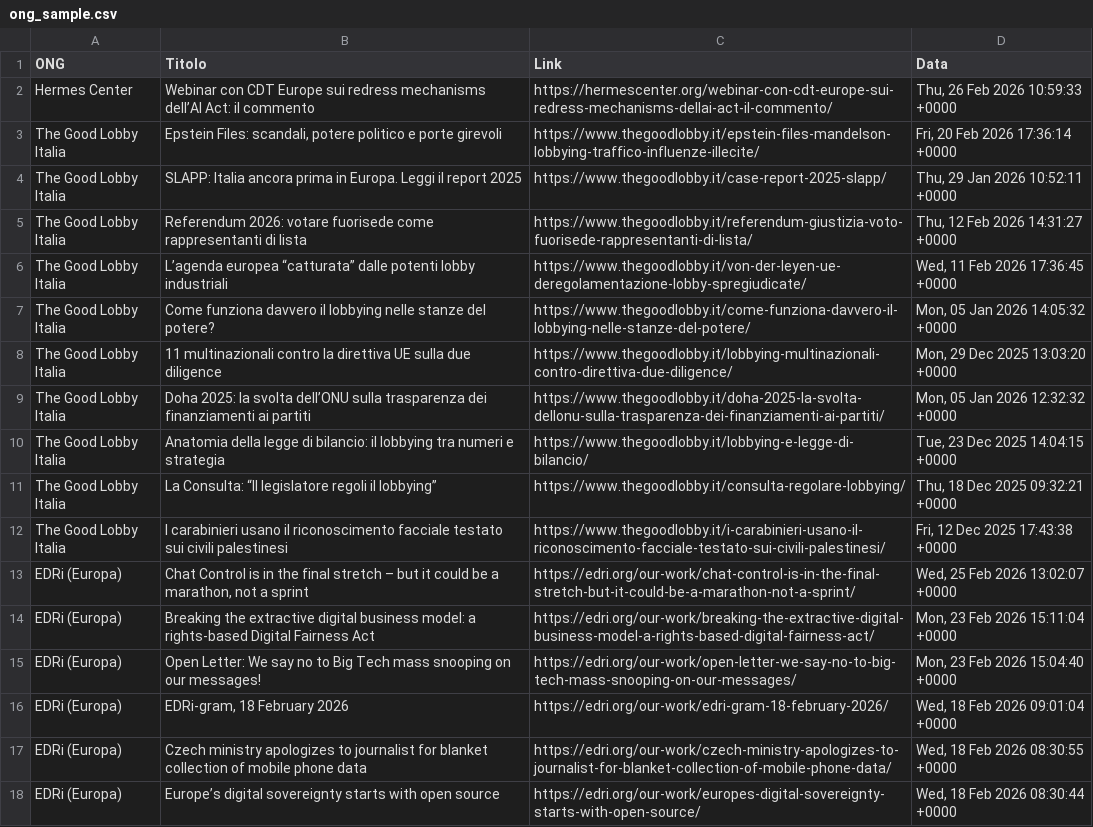
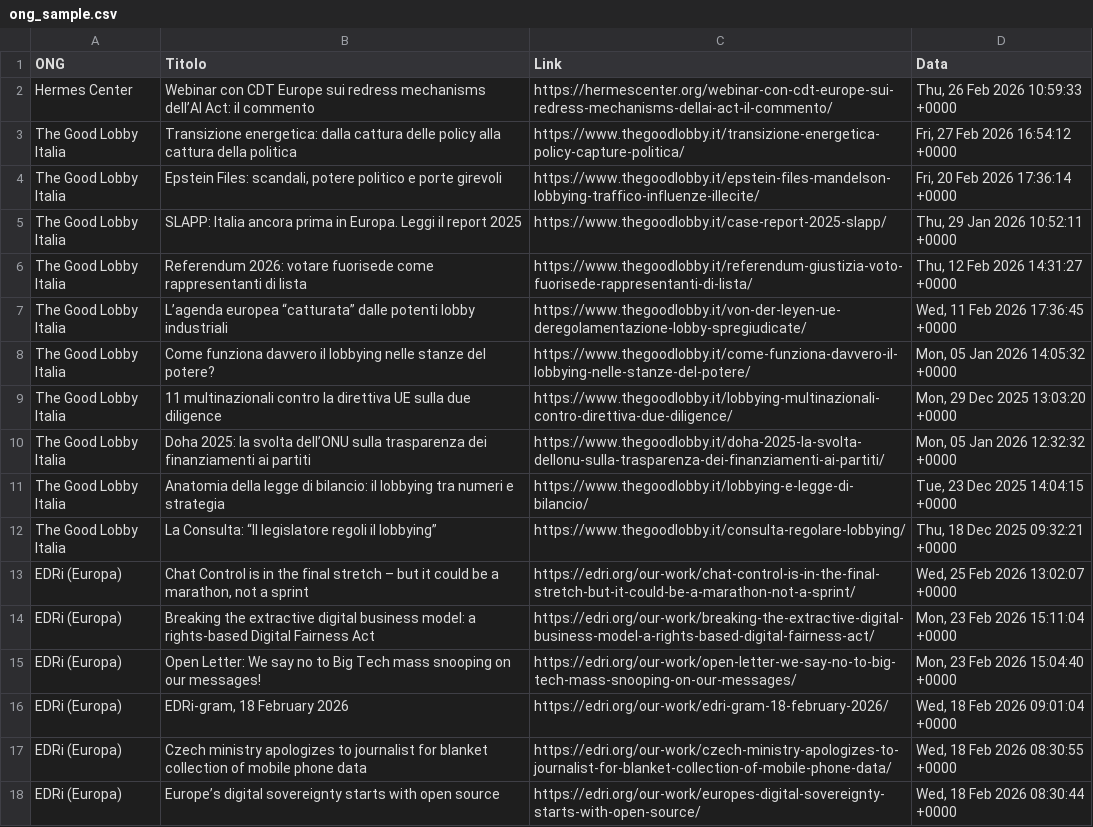
Before and after one commit to Draconer00/tech_advocacy_italia, a CSV file: data/raw/ong_sample.csv, drawn as a sheet; only a part is shown.

```diff
--- a/data/raw/ong_sample.csv
+++ b/data/raw/ong_sample.csv
@@ -2,2 +2,3 @@ ONG,Titolo,Link,Data
 Hermes Center,Webinar con CDT Europe sui redress mechanisms dell’AI Act: il commento,https://hermescenter.org/webinar-con-cdt-europe-sui-redress-mechanisms-dellai-act-il-commento/,"Thu, 26 Feb 2026 10:59:33 +0000"
+The Good Lobby Italia,Transizione energetica: dalla cattura delle policy alla cattura della politica,https://www.thegoodlobby.it/transizione-energetica-policy-capture-politica/,"Fri, 27 Feb 2026 16:54:12 +0000"
 The Good Lobby Italia,"Epstein Files: scandali, potere politico e porte girevoli",https://www.thegoodlobby.it/epstein-files-mandelson-lobbying-traffico-influenze-illecite/,"Fri, 20 Feb 2026 17:36:14 +0000"
@@ -11,3 +12,2 @@ The Good Lobby Italia,Anatomia della legge di bilancio: il lobbying tra numeri e
 The Good Lobby Italia,La Consulta: “Il legislatore regoli il lobbying”,https://www.thegoodlobby.it/consulta-regolare-lobbying/,"Thu, 18 Dec 2025 09:32:21 +0000"
-The Good Lobby Italia,I carabinieri usano il riconoscimento facciale testato sui civili palestinesi,https://www.thegoodlobby.it/i-carabinieri-usano-il-riconoscimento-facciale-testato-sui-civili-palestinesi/,"Fri, 12 Dec 2025 17:43:38 +0000"
 EDRi (Europa),"Chat Control is in the final stretch – but it could be a marathon, not a sprint",https://edri.org/our-work/chat-control-is-in-the-final-stretch-but-it-could-be-a-marathon-not-a-sprint/,"Wed, 25 Feb 2026 13:02:07 +0000"
```
Also changed, not shown: data/raw/gpdp_sample.csv.
